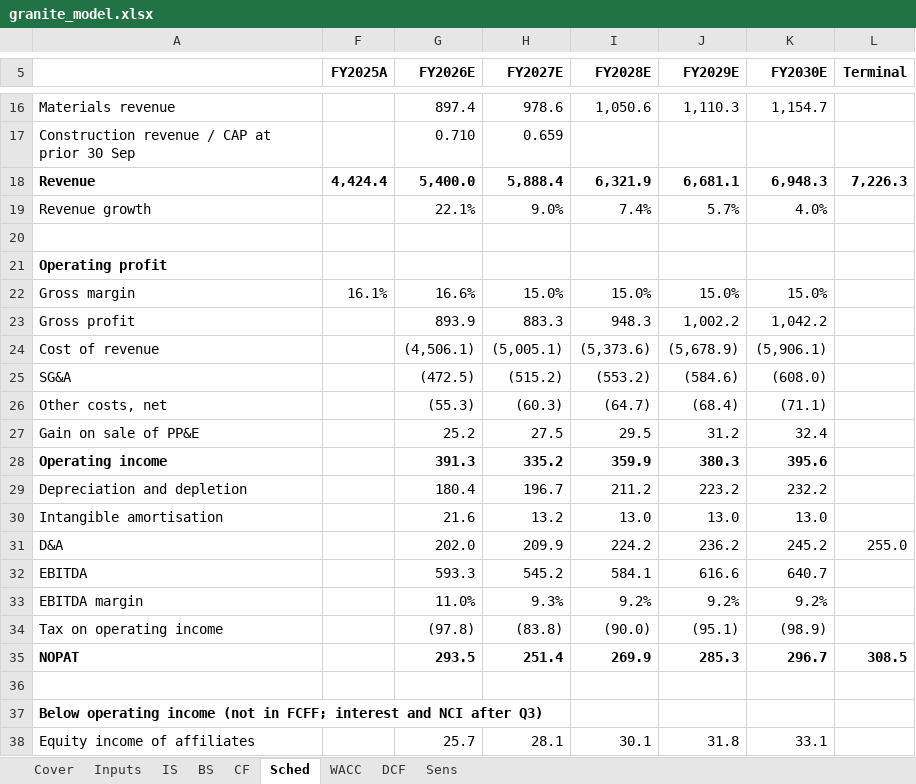
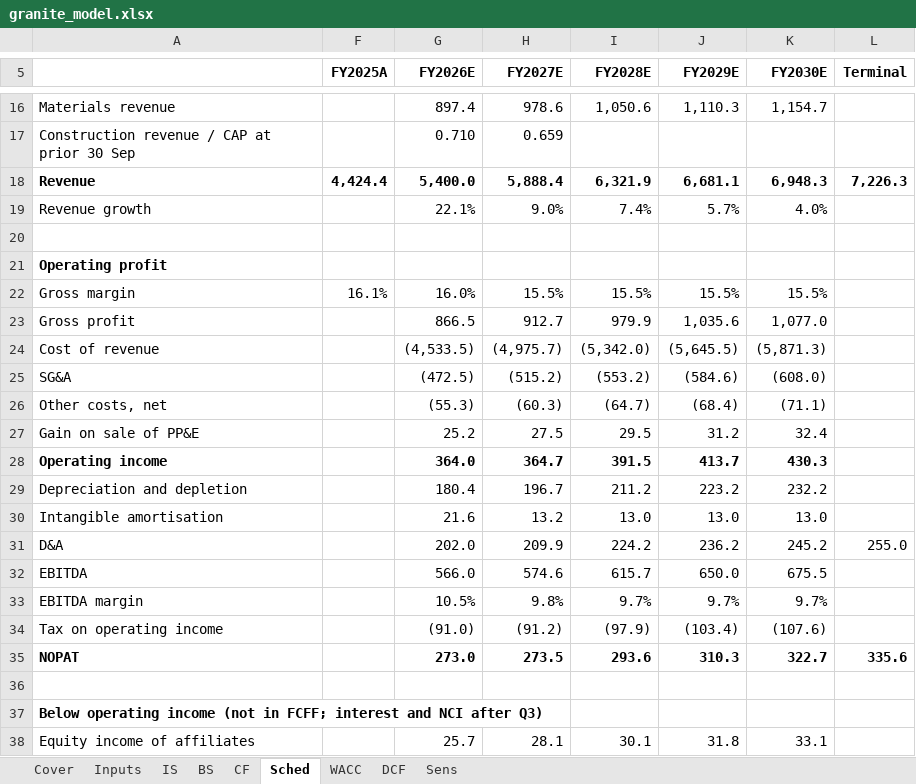
Before and after one commit to asgarovali/finance-portfolio, an Excel workbook: 01-three-statement-dcf/model/granite_model.xlsx, sheet Sched, drawn as a sheet; only a part is shown, gaps mark what is left out; values as stored, in another font and other column widths than the file's, no borders; removed rows and columns are numbered as before the commit, all else as after; the diff covers the shown part only; the diff names each change by its address in the sheet, - before the commit and + after, or states it on an @@ line.

Commit message:
dcf: base margin 15.5%, sensitivity tables, fill memo and README placeholders

```diff
--- a/01-three-statement-dcf/model/granite_model.xlsx (sheet Sched)
+++ b/01-three-statement-dcf/model/granite_model.xlsx (sheet Sched)
-row 22: Gross margin | 16.1% | 16.6% | 15.0% | 15.0% | 15.0% | 15.0%
-row 23: Gross profit |  | 893.9 | 883.3 | 948.3 | 1,002.2 | 1,042.2
-row 24: Cost of revenue |  | (4,506.1) | (5,005.1) | (5,373.6) | (5,678.9) | (5,906.1)
+row 22: Gross margin | 16.1% | 16.0% | 15.5% | 15.5% | 15.5% | 15.5%
+row 23: Gross profit |  | 866.5 | 912.7 | 979.9 | 1,035.6 | 1,077.0
+row 24: Cost of revenue |  | (4,533.5) | (4,975.7) | (5,342.0) | (5,645.5) | (5,871.3)
-row 28: Operating income |  | 391.3 | 335.2 | 359.9 | 380.3 | 395.6
+row 28: Operating income |  | 364.0 | 364.7 | 391.5 | 413.7 | 430.3
-row 32: EBITDA |  | 593.3 | 545.2 | 584.1 | 616.6 | 640.7
-row 33: EBITDA margin |  | 11.0% | 9.3% | 9.2% | 9.2% | 9.2%
-row 34: Tax on operating income |  | (97.8) | (83.8) | (90.0) | (95.1) | (98.9)
-row 35: NOPAT |  | 293.5 | 251.4 | 269.9 | 285.3 | 296.7 | 308.5
+row 32: EBITDA |  | 566.0 | 574.6 | 615.7 | 650.0 | 675.5
+row 33: EBITDA margin |  | 10.5% | 9.8% | 9.7% | 9.7% | 9.7%
+row 34: Tax on operating income |  | (91.0) | (91.2) | (97.9) | (103.4) | (107.6)
+row 35: NOPAT |  | 273.0 | 273.5 | 293.6 | 310.3 | 322.7 | 335.6
```
Also changed, not shown: 10 added rows, 10 removed rows and 30 edited cells elsewhere in this sheet, sheet Sens, sheet DCF, sheet Inputs, formulas that keep their value, 5 other files.
